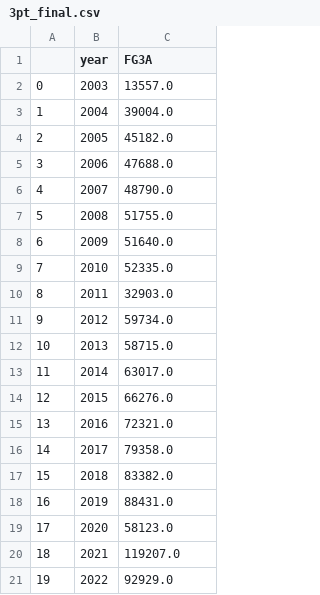
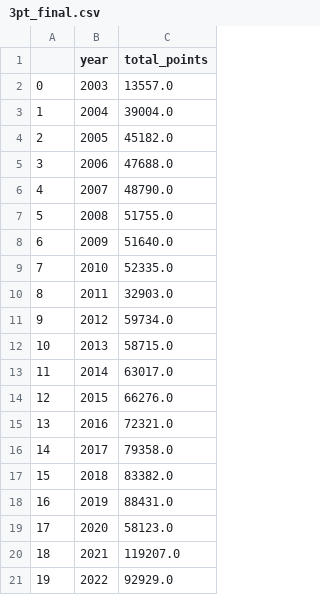
Before and after one commit to 1rohitdeshpande/598-data-mining-dashboard, a CSV file: docs/3pt_final.csv, drawn as a sheet.

Commit message:
renamed columns

```diff
--- a/docs/3pt_final.csv
+++ b/docs/3pt_final.csv
@@ -1,2 +1,2 @@
-,year,FG3A
+,year,total_points
 0,2003,13557.0
```
Also changed, not shown: docs/C3pt_final.csv.
